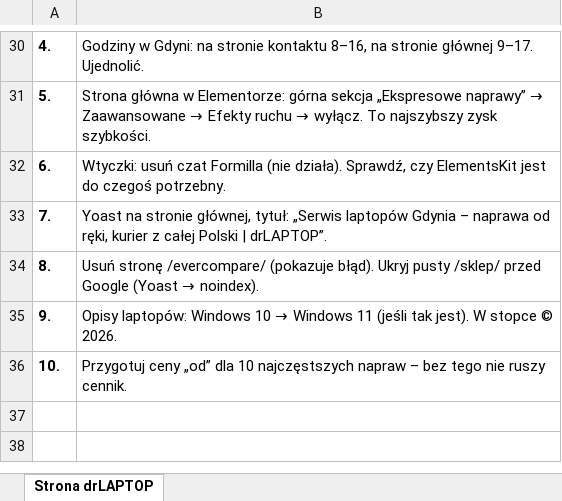
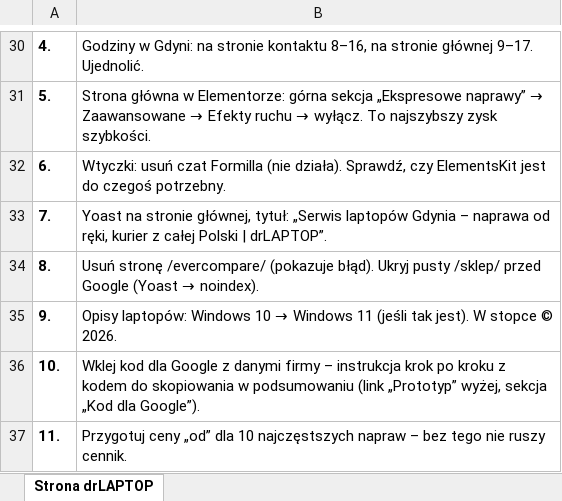
Before and after one commit to TenkaiSp1/strona-drlaptop, an Excel workbook: docs/drlaptop-podsumowanie.xlsx, sheet Strona drLAPTOP, drawn as a sheet; only a part is shown, gaps mark what is left out; values as stored, in another font and other column widths than the file's, no borders; the diff names each change by its address in the sheet, - before the commit and + after, or states it on an @@ line.

```diff
--- a/docs/drlaptop-podsumowanie.xlsx (sheet Strona drLAPTOP)
+++ b/docs/drlaptop-podsumowanie.xlsx (sheet Strona drLAPTOP)
-B36: Przygotuj ceny „od” dla 10 najczęstszych napraw – bez tego nie ruszy cennik.
+B36: Wklej kod dla Google z danymi firmy – instrukcja krok po kroku z kodem do skopiowania w podsumowaniu (link „Prototyp” wyżej, sekcja „Kod dla Google”).
+row 37: 11. | Przygotuj ceny „od” dla 10 najczęstszych napraw – bez tego nie ruszy cennik.
```
Also changed, not shown: 2 other files.
